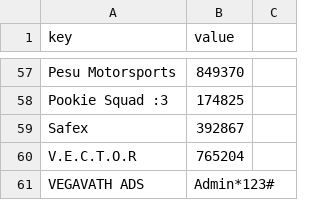
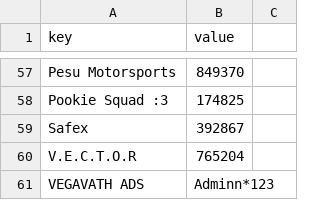
Before and after one commit to Manu-Raj/Vegavath_Ignition, a CSV file: passkey.csv, drawn as a sheet; only a part is shown, gaps mark what is left out.

```diff
--- a/passkey.csv
+++ b/passkey.csv
@@ -60,2 +60,2 @@ Safex,392867
 V.E.C.T.O.R,765204
-VEGAVATH ADS,Admin*123#
+VEGAVATH ADS,Adminn*123
```
Also changed, not shown: 1 other file.
